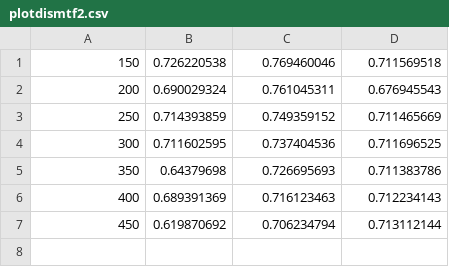
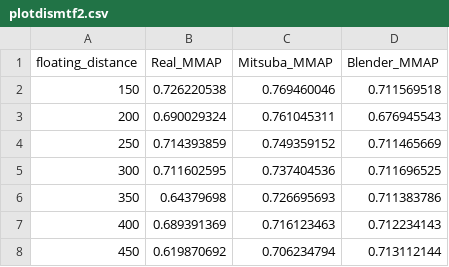
Before and after one commit to uec-media-design-lab/imaging-tools, a CSV file: plot/plotdismtf2.csv, drawn as a sheet; the diff names each change by its address in the sheet, - before the commit and + after, or states it on an @@ line.

```diff
--- a/plot/plotdismtf2.csv
+++ b/plot/plotdismtf2.csv
+row 1: floating_distance | Real_MMAP | Mitsuba_MMAP | Blender_MMAP
```
Also changed, not shown: 1 other file.
